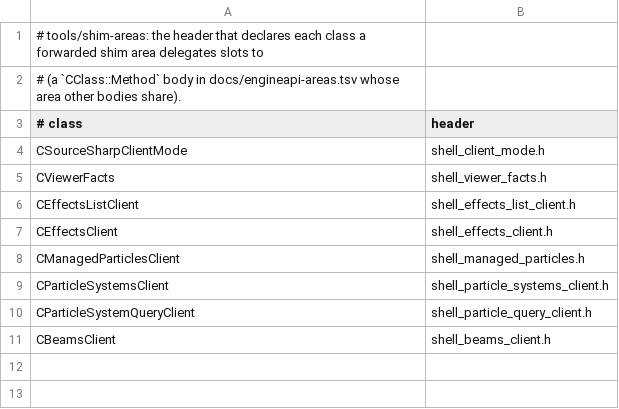
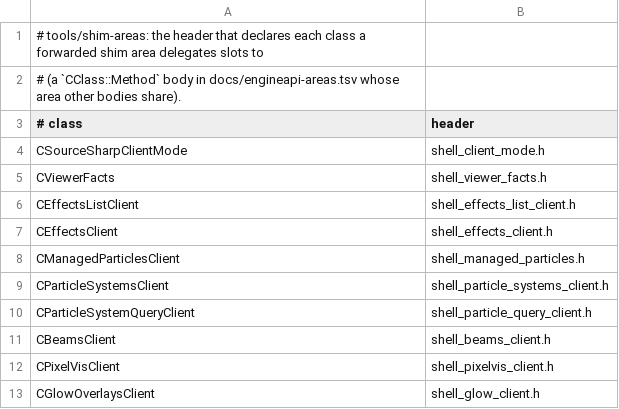
Before and after one commit to muflub/source-sdk-sharp, a TSV file: docs/shim-owner-headers.tsv, drawn as a sheet; the diff names each change by its address in the sheet, - before the commit and + after, or states it on an @@ line.

```diff
--- a/docs/shim-owner-headers.tsv
+++ b/docs/shim-owner-headers.tsv
+row 12: CPixelVisClient | shell_pixelvis_client.h
+row 13: CGlowOverlaysClient | shell_glow_client.h
```
Also changed, not shown: docs/engineapi-areas.tsv, docs/valve-header-new.tsv, 33 other files.
